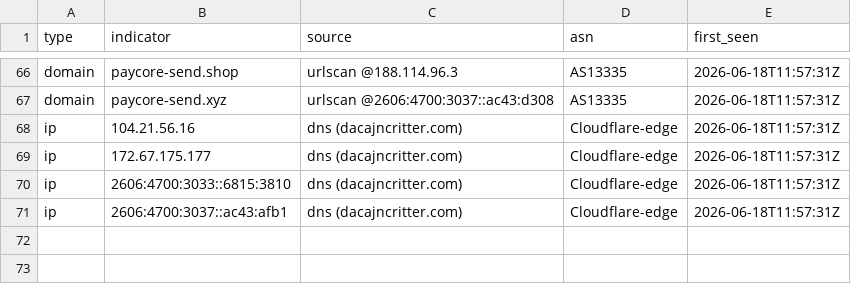
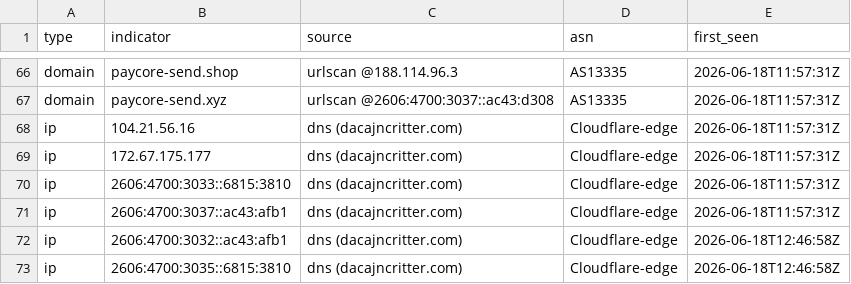
Before and after one commit to malek-alhu/marketplace-phaas-tracker, a CSV file: monitor/findings.csv, drawn as a sheet; only a part is shown, gaps mark what is left out; the diff names each change by its address in the sheet, - before the commit and + after, or states it on an @@ line.

```diff
--- a/monitor/findings.csv
+++ b/monitor/findings.csv
+row 72: ip | 2606:4700:3032::ac43:afb1 | dns (dacajncritter.com) | Cloudflare-edge | 2026-06-18T12:46:58Z
+row 73: ip | 2606:4700:3035::6815:3810 | dns (dacajncritter.com) | Cloudflare-edge | 2026-06-18T12:46:58Z
```
Also changed, not shown: 2 other files.
